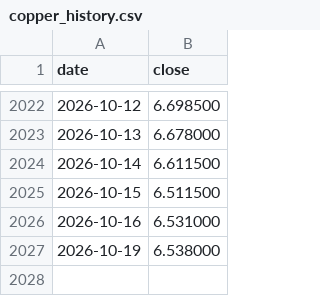
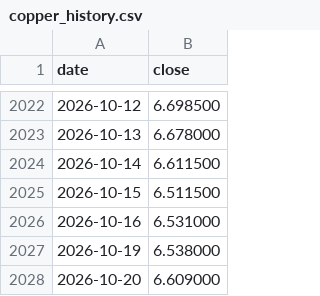
Before and after one commit to dusterjr/copper-scanner, a CSV file: data/copper_history.csv, drawn as a sheet; only a part is shown, gaps mark what is left out; the diff names each change by its address in the sheet, - before the commit and + after, or states it on an @@ line.

```diff
--- a/data/copper_history.csv
+++ b/data/copper_history.csv
+row 2028: 2026-10-20 | 6.609000
```
Also changed, not shown: data/log/KXCOPPERW-26OCT2317.csv, data/log/runs.csv, 2 other files.
